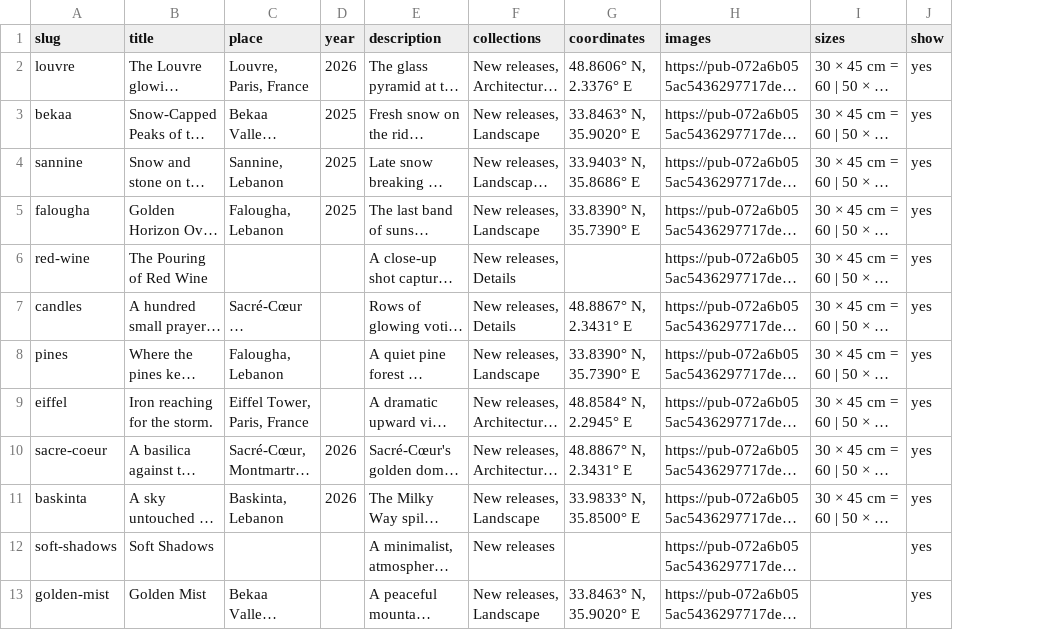
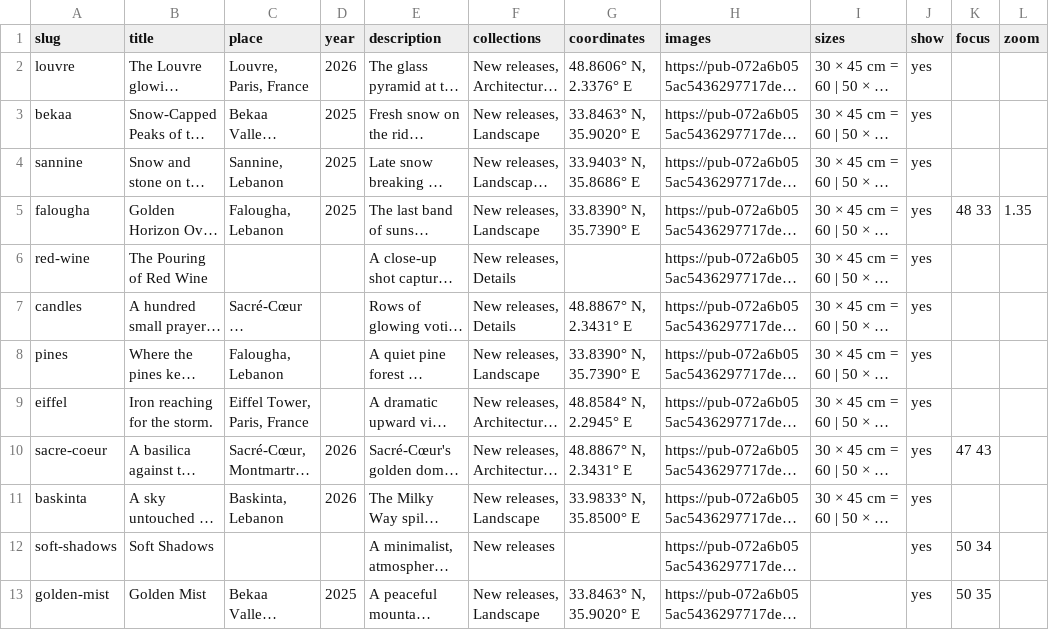
Before and after one commit to joetanos/joetanos, a CSV file: site/prints.csv, drawn as a sheet; long unchanged cells end in …; the diff names each change by its address in the sheet, - before the commit and + after, or states it on an @@ line.

Commit message:
zoom

```diff
--- a/site/prints.csv
+++ b/site/prints.csv
+column K (focus), rows 5-13: 48 33 |  |  |  |  | 47 43 |  | 50 34 | 50 35
+column L (zoom), row 5: 1.35
-D13 (year): (empty)
+D13 (year): 2025
```
